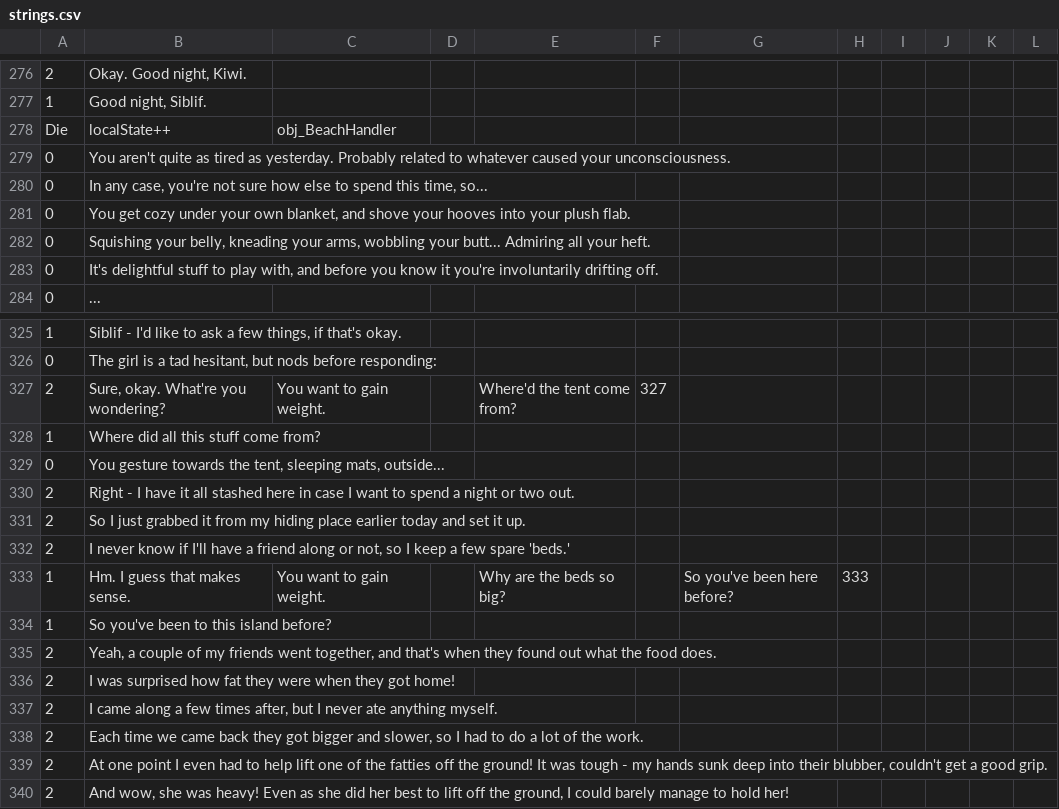
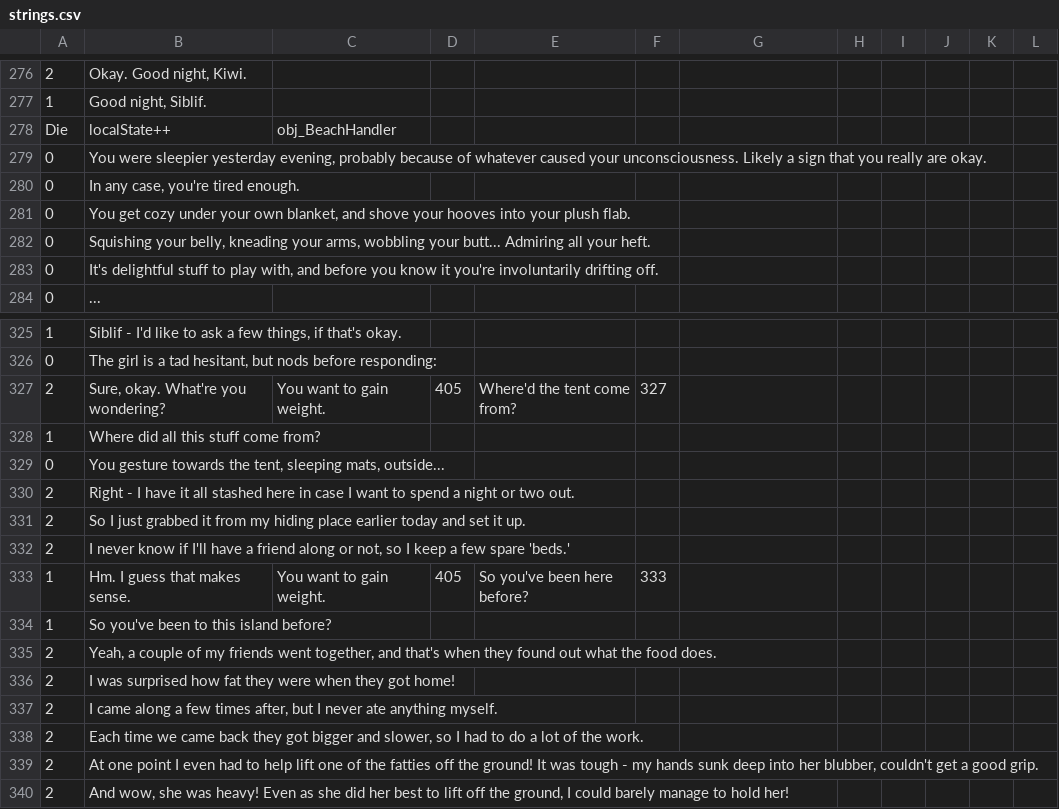
Before and after one commit to Kirobsi/Wake-With-Purpose, a CSV file: datafiles/strings.csv, drawn as a sheet; only a part is shown, gaps mark what is left out; the diff covers the shown part only; the diff names each change by its address in the sheet, - before the commit and + after, or states it on an @@ line.

```diff
--- a/datafiles/strings.csv
+++ b/datafiles/strings.csv
-B279: You aren't quite as tired as yesterday. Probably related to whatever caused your unconsciousness.
+B279: You were sleepier yesterday evening, probably because of whatever caused your unconsciousness. Likely a sign that you really are okay.
-B280: …case, you're not sure how else to spend this time, so...
+B280: …case, you're tired enough.
-D327: (empty)
+D327: 405
-D333: (empty)
+D333: 405
-E333: Why are the beds so big?
+E333: So you've been here before?
-F333: (empty)
+F333: 333
-G333: So you've been here before?
+G333: (empty)
-H333: 333
+H333: (empty)
-B339: …deep into their blubber, couldn't…
+B339: …deep into her blubber, couldn't…
```
Also changed, not shown: 46 added rows and 4 edited cells elsewhere in this file, 3 other files.
